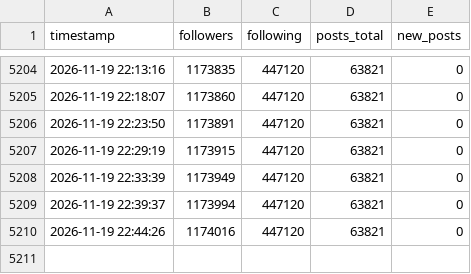
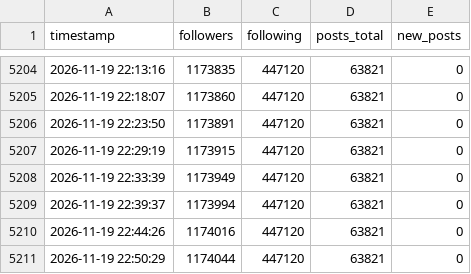
Before and after one commit to President-KR/xcounter, a CSV file: data/2026-11.csv, drawn as a sheet; only a part is shown, gaps mark what is left out; the diff names each change by its address in the sheet, - before the commit and + after, or states it on an @@ line.

Commit message:
data 2026-11-19 22:50

```diff
--- a/data/2026-11.csv
+++ b/data/2026-11.csv
+row 5211: 2026-11-19 22:50:29 | 1174044 | 447120 | 63821 | 0
```
Also changed, not shown: 1 other file.
